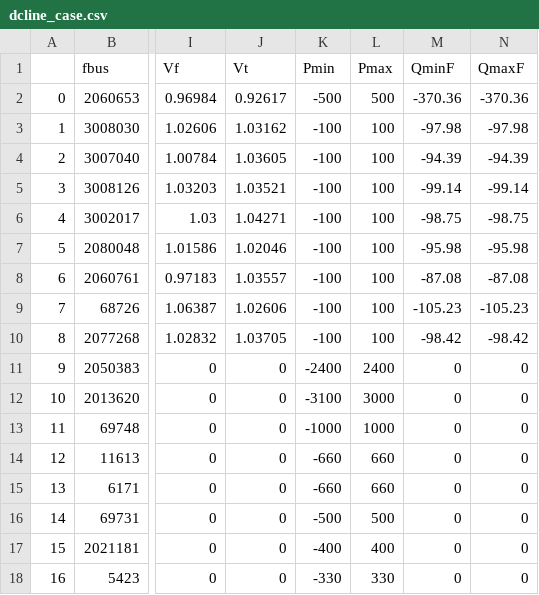
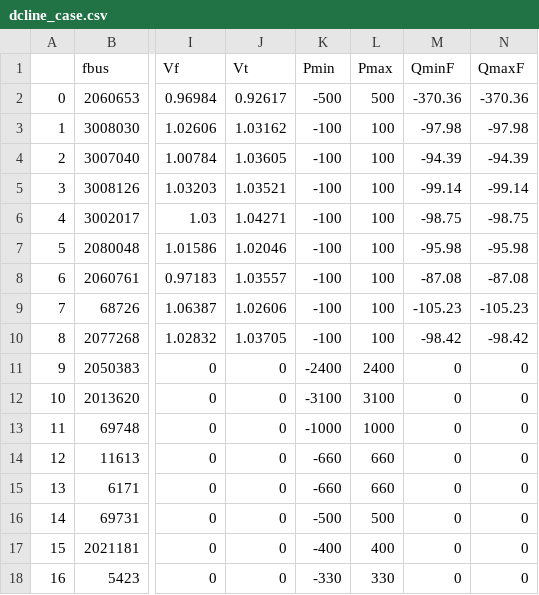
Before and after one commit to Breakthrough-Energy/PowerSimData, a CSV file: powersimdata/input/data/usa/dcline_case.csv, drawn as a sheet; only a part is shown, gaps mark what is left out; the diff names each change by its address in the sheet, - before the commit and + after, or states it on an @@ line.

Commit message:
data fix: typo for pacific dc intertie pmax

```diff
--- a/powersimdata/input/data/usa/dcline_case.csv
+++ b/powersimdata/input/data/usa/dcline_case.csv
-L12 (Pmax): 3000
+L12 (Pmax): 3100
```
